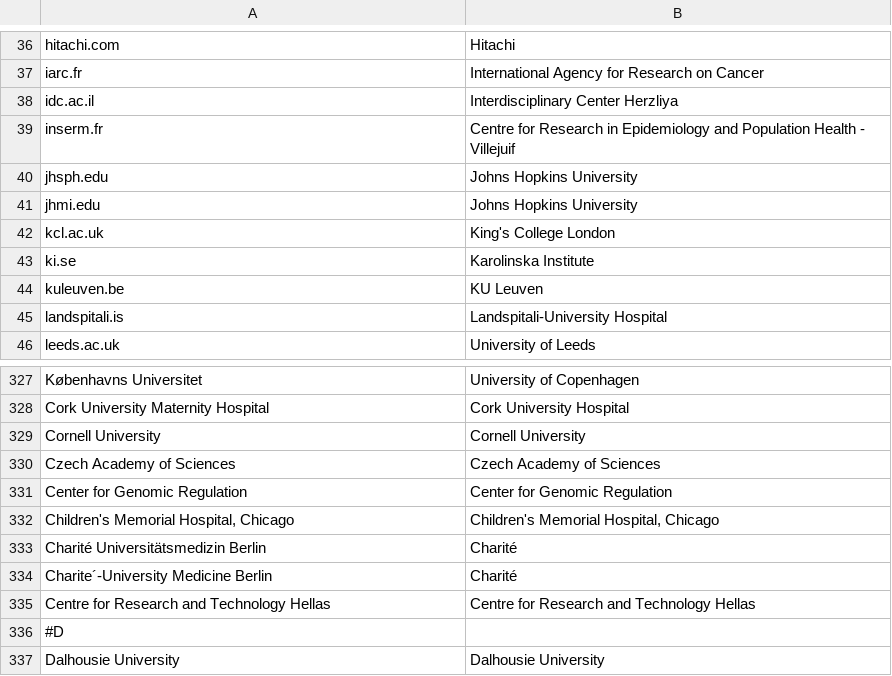
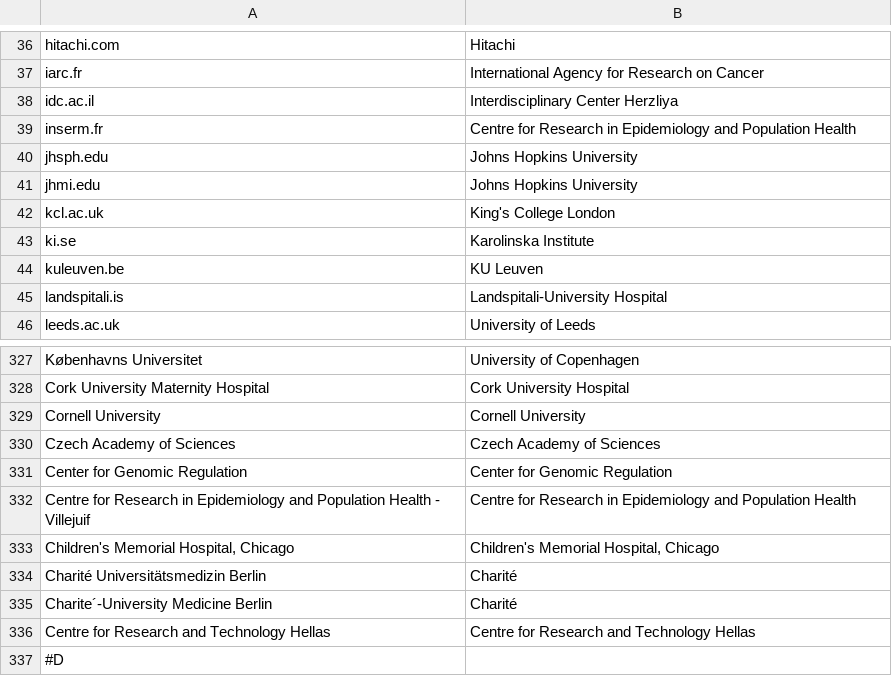
Before and after one commit to OllyButters/puma, a CSV file: config/institute_cleaning.csv, drawn as a sheet; only a part is shown, gaps mark what is left out; the shorter side is filled out with more unchanged rows.

```diff
--- a/config/institute_cleaning.csv
+++ b/config/institute_cleaning.csv
@@ -38,3 +38,3 @@ iarc.fr,International Agency for Research on Cancer
 idc.ac.il,Interdisciplinary Center Herzliya
-inserm.fr,Centre for Research in Epidemiology and Population Health - Villejuif
+inserm.fr,Centre for Research in Epidemiology and Population Health
 jhsph.edu,Johns Hopkins University
@@ -331,2 +331,3 @@ Czech Academy of Sciences,Czech Academy of Sciences
 Center for Genomic Regulation,Center for Genomic Regulation
+Centre for Research in Epidemiology and Population Health - Villejuif,Centre for Research in Epidemiology and Population Health
 "Children's Memorial Hospital, Chicago","Children's Memorial Hospital, Chicago"
```
Also changed, not shown: config/institute_coordinates.csv.
